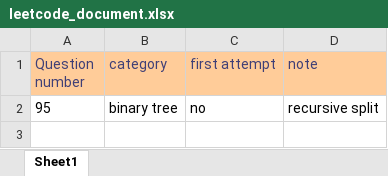
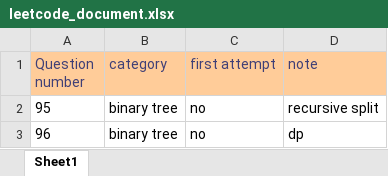
Before and after one commit to BianChang/leetcode_document, an Excel workbook: leetcode_document.xlsx, sheet Sheet1, drawn as a sheet; values as stored, in another font and other column widths than the file's, no borders; the diff names each change by its address in the sheet, - before the commit and + after, or states it on an @@ line.

```diff
--- a/leetcode_document.xlsx (sheet Sheet1)
+++ b/leetcode_document.xlsx (sheet Sheet1)
+row 3: 96 | binary tree | no | dp
```
Also changed, not shown: 1 other file.
